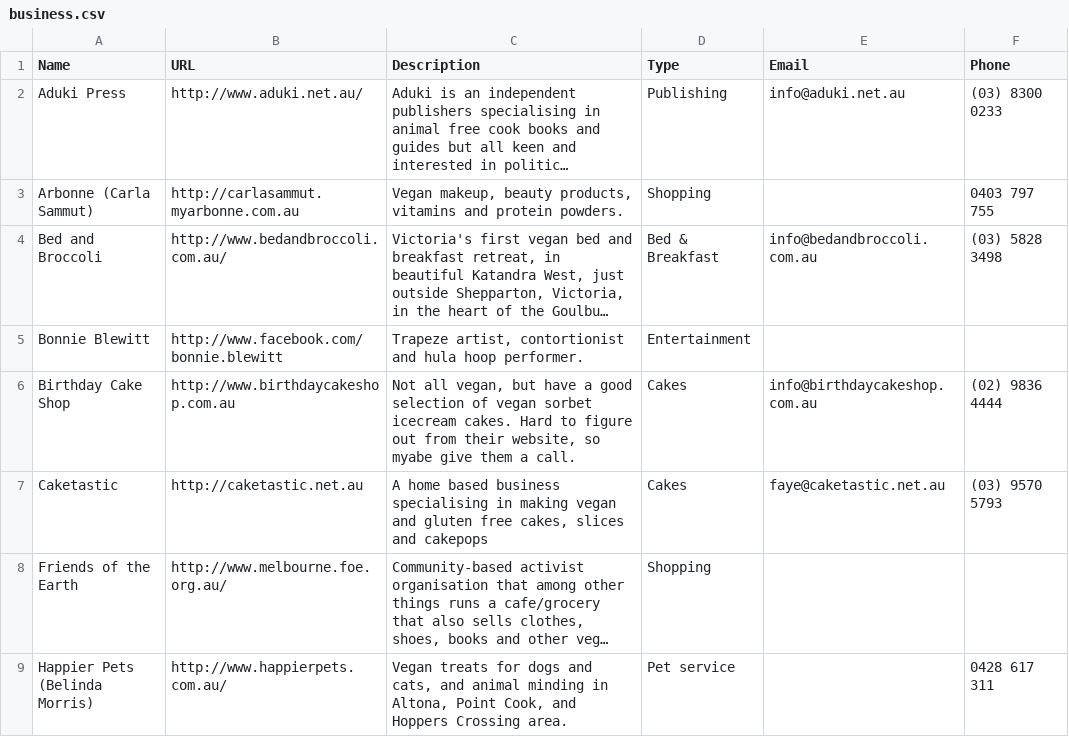
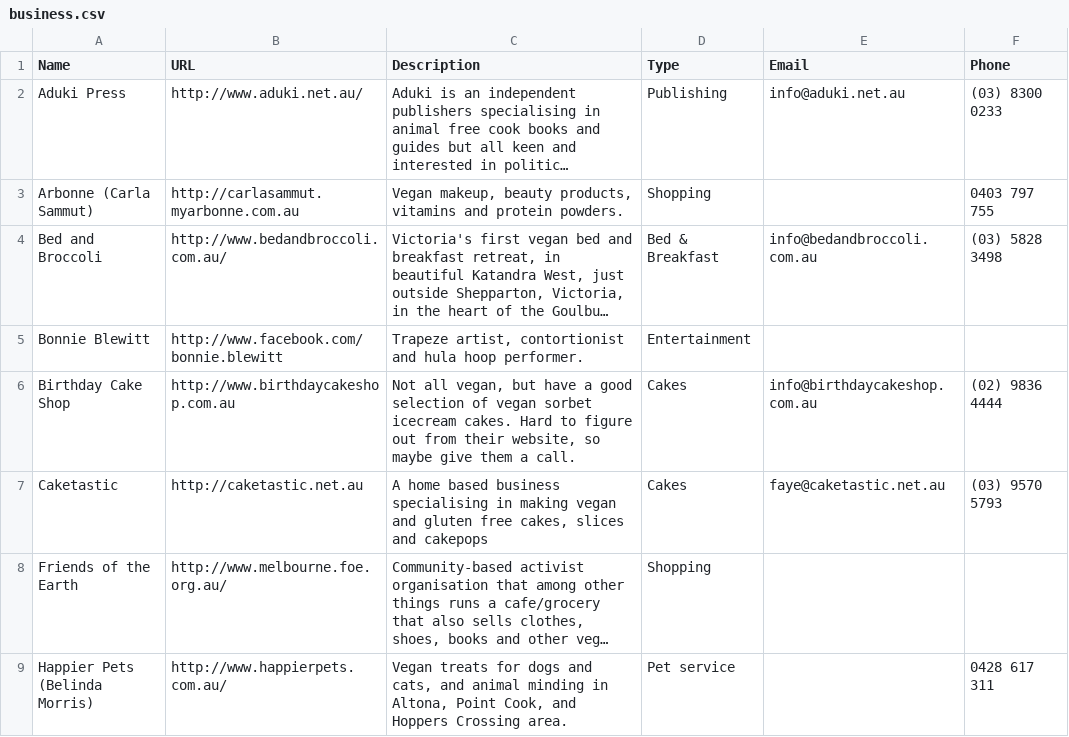
Before and after one commit to xaviershay/veganmelb, a CSV file: data/business.csv, drawn as a sheet; only a part is shown; long unchanged cells end in …; the diff names each change by its address in the sheet, - before the commit and + after, or states it on an @@ line.

Commit message:
Fix typo

```diff
--- a/data/business.csv
+++ b/data/business.csv
-C6 (Description): …website, so myabe give them…
+C6 (Description): …website, so maybe give them…
```
Also changed, not shown: 1 other file.
